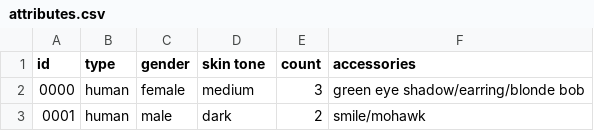
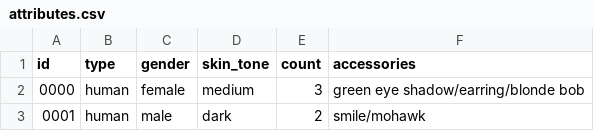
Before and after one commit to thor1033/dis-nft-project, a CSV file: attributes.csv, drawn as a sheet; only a part is shown.

Commit message:
CSV file -> skin_tone

```diff
--- a/attributes.csv
+++ b/attributes.csv
@@ -1,2 +1,2 @@
-id,type,gender,skin tone,count,accessories
+id,type,gender,skin_tone,count,accessories
 0000,human,female,medium,3,green eye shadow/earring/blonde bob
```
